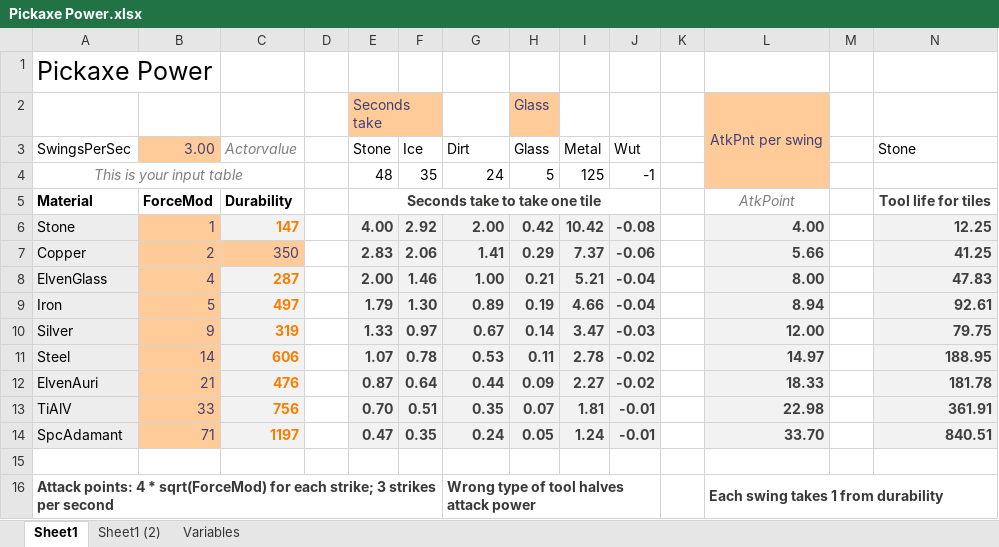
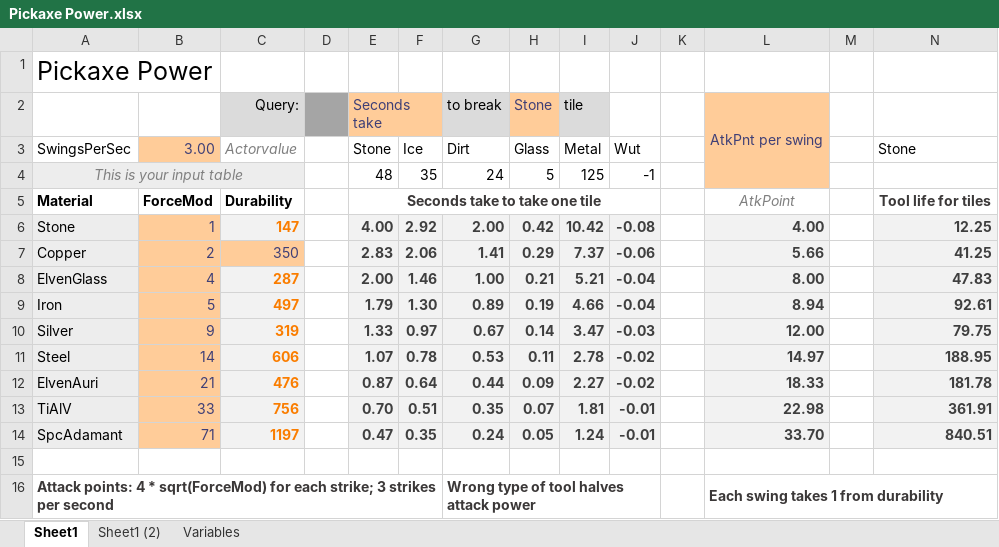
Before and after one commit to curioustorvald/Terrarum, an Excel workbook: work_files/Pickaxe Power.xlsx, sheet Sheet1, drawn as a sheet; only a part is shown; values as stored, in another font and other column widths than the file's, no borders; charts and pictures and table styles not drawn; removed rows and columns are numbered as before the commit, all else as after; rows hold the shown columns only; the diff names each change by its address in the sheet, - before the commit and + after, or states it on an @@ line.

```diff
--- a/work_files/Pickaxe Power.xlsx (sheet Sheet1)
+++ b/work_files/Pickaxe Power.xlsx (sheet Sheet1)
-row 2:  |  |  |  | Seconds take |  |  | Glass |  |  |  | AtkPnt per swing
+row 2:  |  | Query: |  | Seconds take |  | to break | Stone | tile |  |  | AtkPnt per swing
-A4:C4 fill: none
+A4:C4 fill: #EDEDED
```
Also changed, not shown: sheet Variables, formulas that keep their value, charts or pictures, 37 other files.
